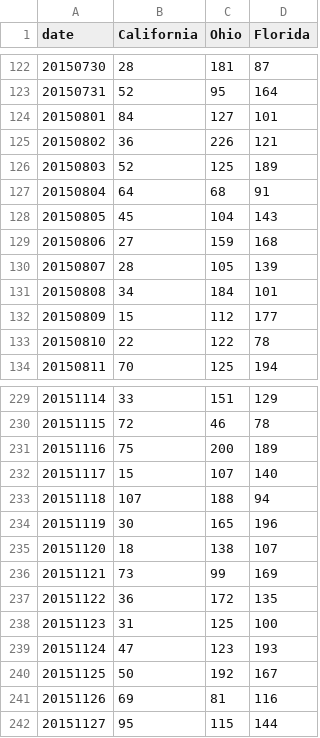
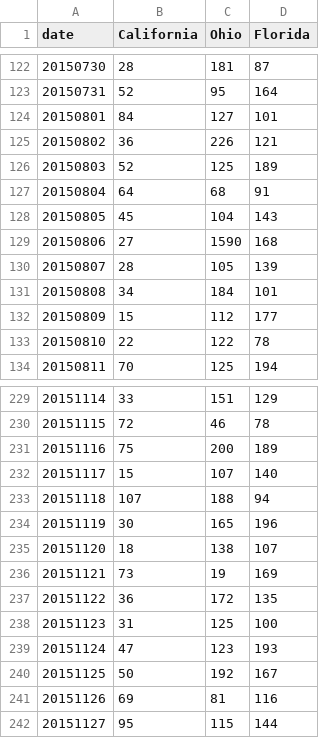
Before and after one commit to ryancmu/PracticumFrontEnd, a TSV file: assets/data/line_transitions/lines_transitions.tsv, drawn as a sheet; only a part is shown, gaps mark what is left out.

```diff
--- a/assets/data/line_transitions/lines_transitions.tsv
+++ b/assets/data/line_transitions/lines_transitions.tsv
@@ -128,3 +128,3 @@ date	California	Ohio	Florida
 20150805	45	104	143
-20150806	27	159	168
+20150806	27	1590	168
 20150807	28	105	139
@@ -235,3 +235,3 @@ date	California	Ohio	Florida
 20151120	18	138	107
-20151121	73	99	169
+20151121	73	19	169
 20151122	36	172	135
```
Also changed, not shown: 2 other files.
